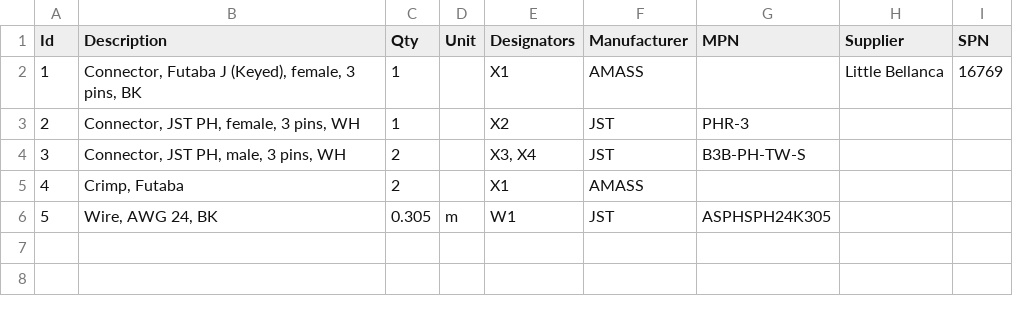
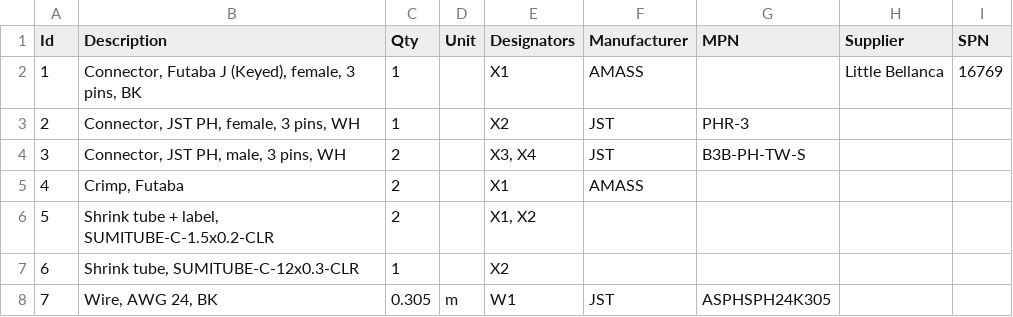
Before and after one commit to HirakuTOIDA/F-03T_Wiring, a TSV file: BrakeBattery.bom.tsv, drawn as a sheet; addresses are those after the commit; the diff names each change by its address in the sheet, - before the commit and + after, or states it on an @@ line.

```diff
--- a/BrakeBattery.bom.tsv
+++ b/BrakeBattery.bom.tsv
+row 6: 5 | Shrink tube + label, SUMITUBE-C-1.5x0.2-CLR | 2 |  | X1, X2
+row 7: 6 | Shrink tube, SUMITUBE-C-12x0.3-CLR | 1 |  | X2
@@ column A (Id) renumbered from row 8 down @@
```
Also changed, not shown: BrakeIF.bom.tsv, CAN_Bottom.bom.tsv, 32 other files.
